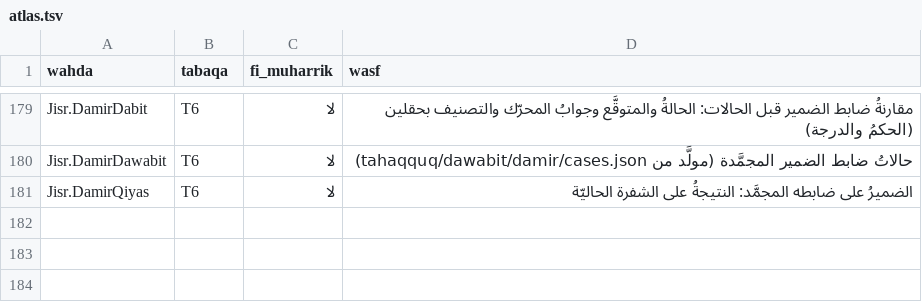
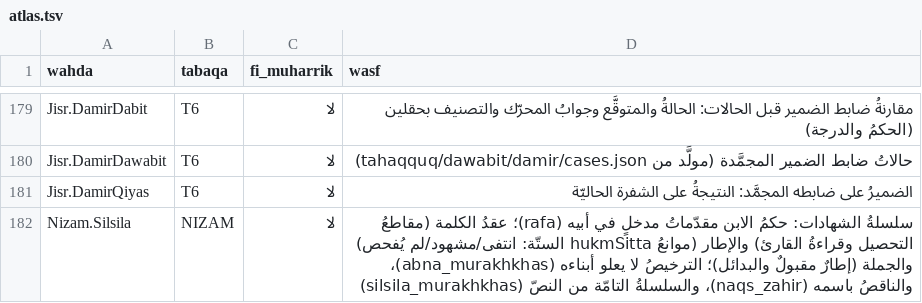
Before and after one commit to Saleh1967/Mashru, a TSV file: Nizam/atlas.tsv, drawn as a sheet; only a part is shown, gaps mark what is left out; the diff covers the shown part only; the diff names each change by its address in the sheet, - before the commit and + after, or states it on an @@ line.

```diff
--- a/Nizam/atlas.tsv
+++ b/Nizam/atlas.tsv
+row 182: Nizam.Silsila | NIZAM | لا | سلسلةُ الشهادات: حكمُ الابن مقدّماتُ مدخلٍ في أبيه (rafa)؛ عقدُ الكلمة (مقاطعُ التحصيل وقراءةُ القارئ) والإطار (موانعُ hukmSitta الستّة: انتفى/مشهود/لم يُفحص) والجملة (إطارٌ مقبولٌ والبدائل)؛ الترخيصُ لا يعلو أبناءه (abna_murakhkhas)، والناقصُ باسمه (naqs_zahir)، والسلسلةُ التامّة من النصّ (silsila_murakhkhas)
```
Also changed, not shown: 1 added row elsewhere in this file, 8 other files.
